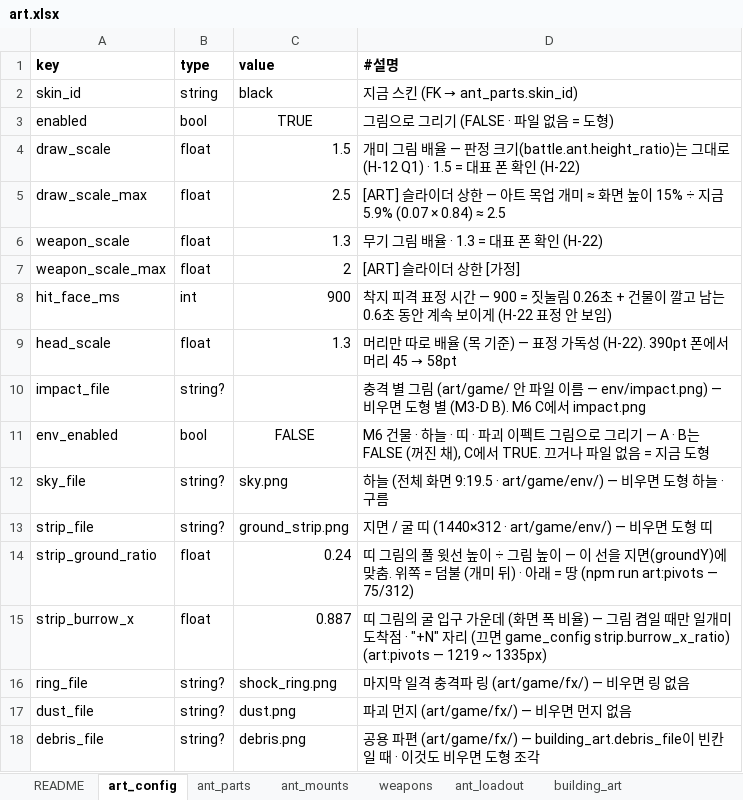
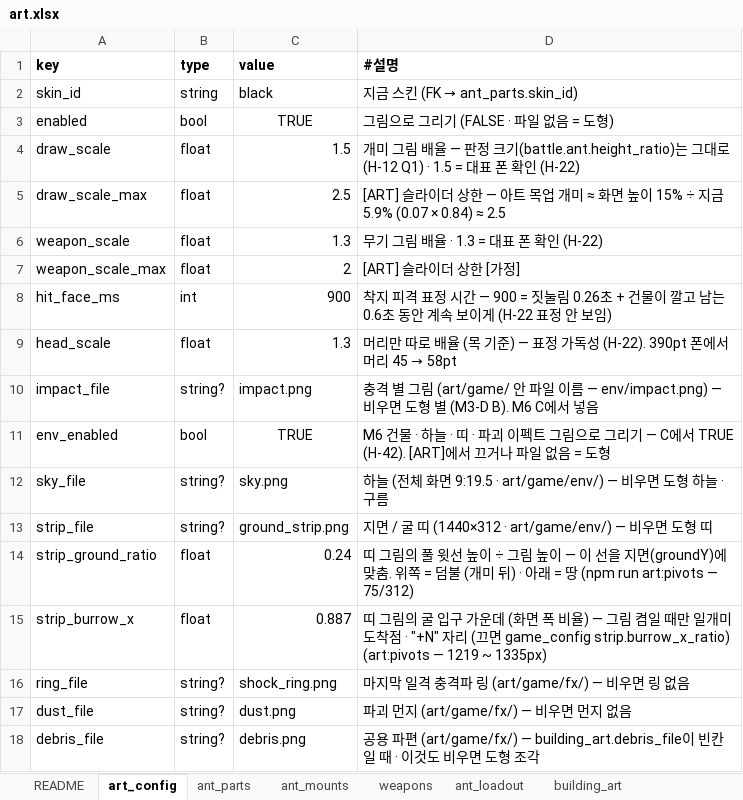
Before and after one commit to chajuseong/crumble-ant, an Excel workbook: design/tables/art.xlsx, sheet art_config, drawn as a sheet; values as stored, in another font and other column widths than the file's, no borders; the diff names each change by its address in the sheet, - before the commit and + after, or states it on an @@ line.

```diff
--- a/design/tables/art.xlsx (sheet art_config)
+++ b/design/tables/art.xlsx (sheet art_config)
-C10 (value): (empty)
+C10 (value): impact.png
-D10 (#설명): …C에서 impact.png
+D10 (#설명): …C에서 넣음
-C11 (value): FALSE
+C11 (value): TRUE
-D11 (#설명): …리기 — A · B는 FALSE (꺼진 채), C에서 TRUE. 끄거나 파일 없음 = 지금 도형
+D11 (#설명): …리기 — C에서 TRUE (H-42). [ART]에서 끄거나 파일 없음 = 도형
```
Also changed, not shown: 5 other files.
